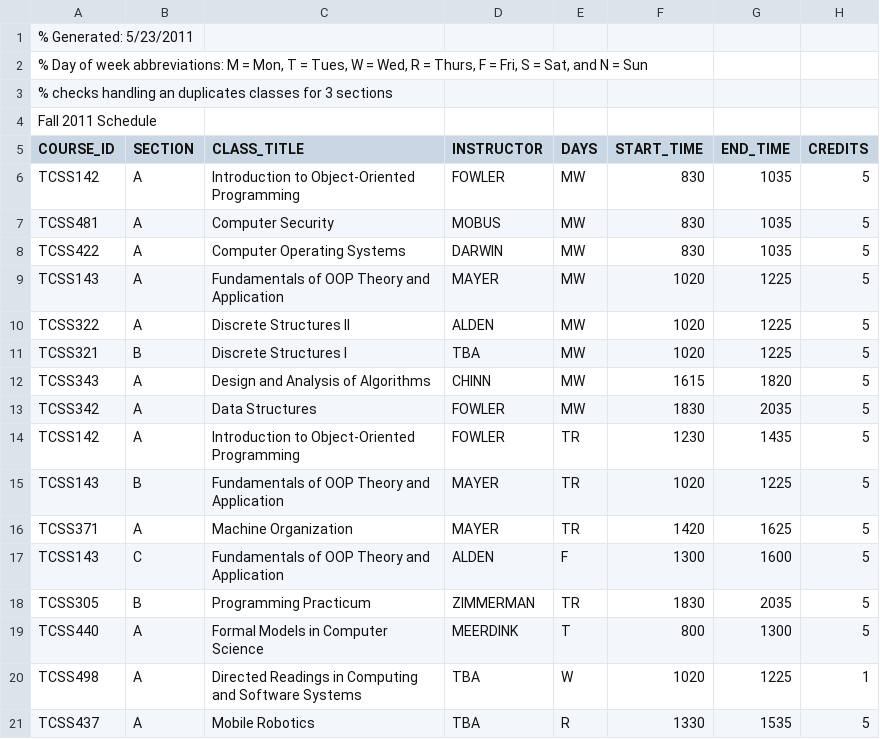
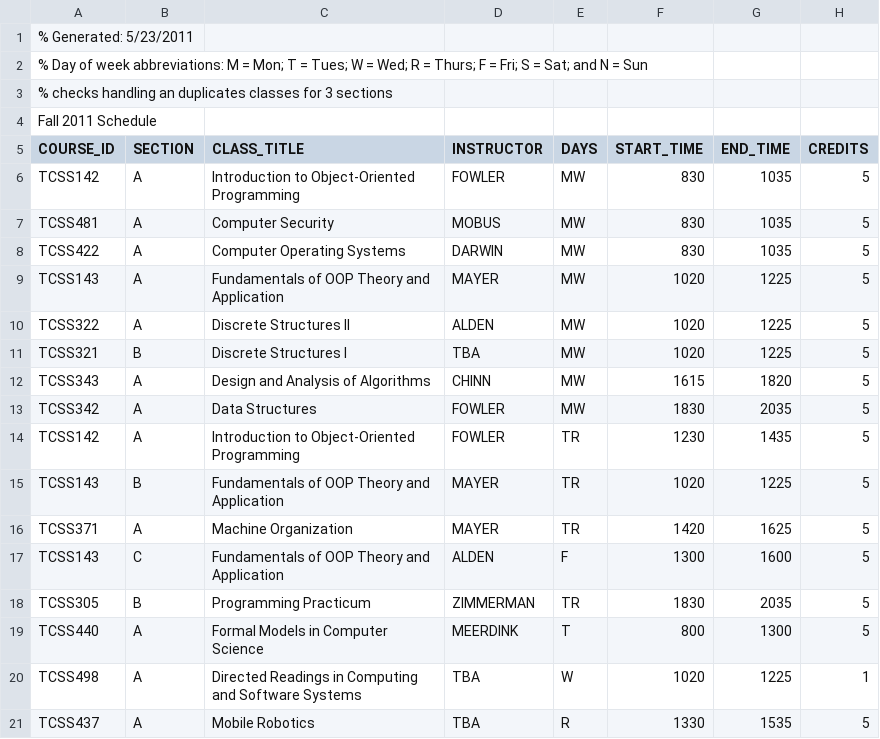
Before and after one commit to jackmozart/tcss360group5, a CSV file: inputschedule.csv, drawn as a sheet.

```diff
--- a/inputschedule.csv
+++ b/inputschedule.csv
@@ -1,3 +1,3 @@
 % Generated: 5/23/2011,,,,,,,
-"% Day of week abbreviations: M = Mon, T = Tues, W = Wed, R = Thurs, F = Fri, S = Sat, and N = Sun",,,,,,,
+% Day of week abbreviations: M = Mon; T = Tues; W = Wed; R = Thurs; F = Fri; S = Sat; and N = Sun,,,,,,,
 % checks handling an duplicates classes for 3 sections,,,,,,,
```
Also changed, not shown: 2 other files.
